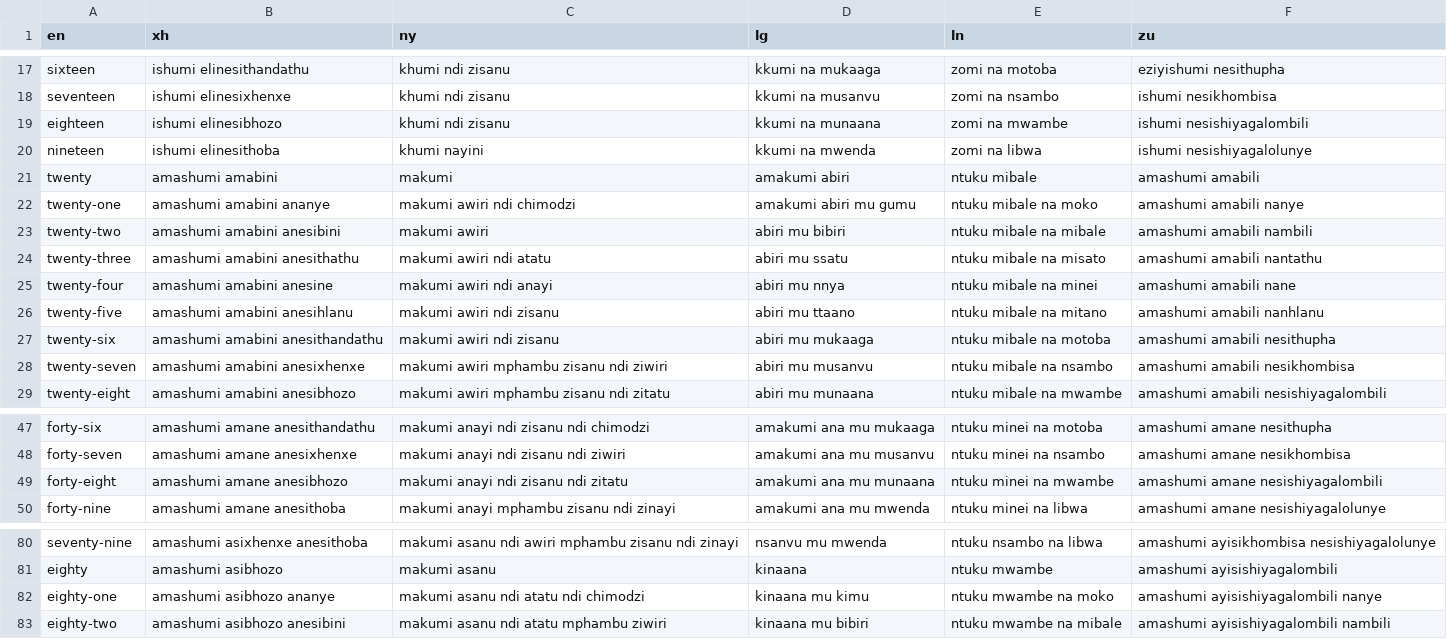
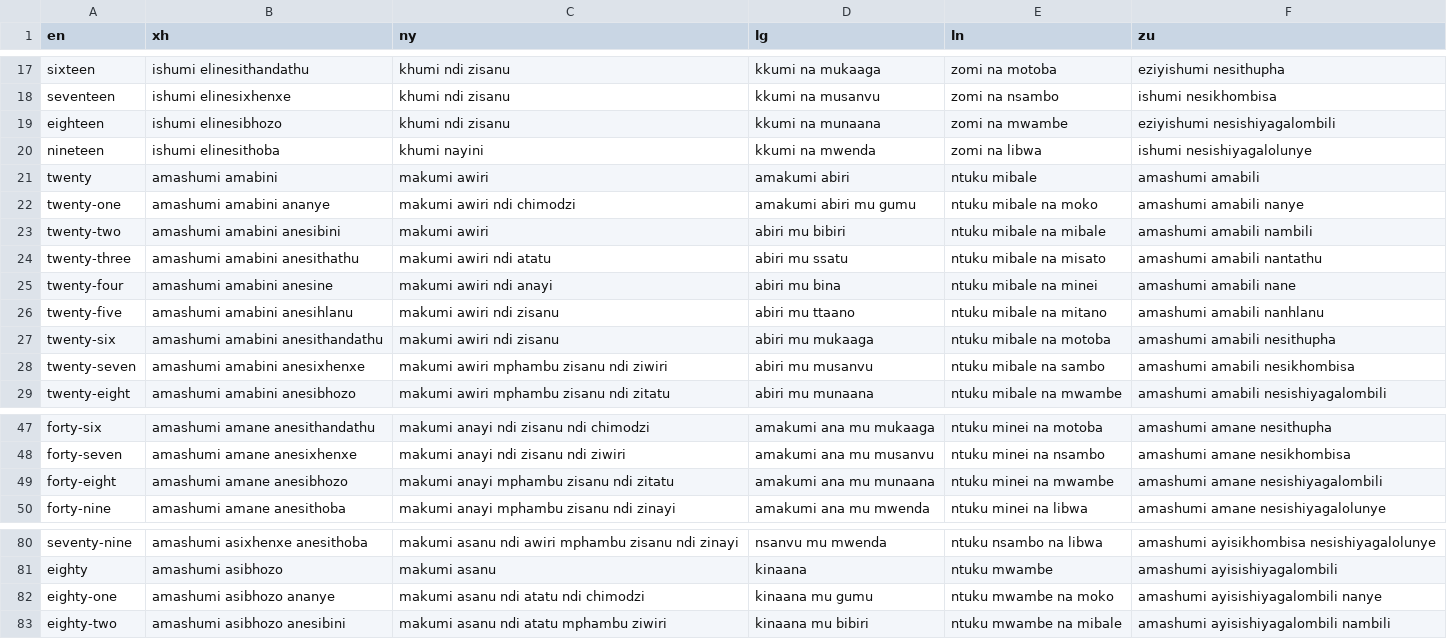
Before and after one commit to MarcelNasser/datasets, a CSV file: numbers/bantus.csv, drawn as a sheet; only a part is shown, gaps mark what is left out; the diff names each change by its address in the sheet, - before the commit and + after, or states it on an @@ line.

Commit message:
harden translation pipeline to support more languages (#4)

```diff
--- a/numbers/bantus.csv
+++ b/numbers/bantus.csv
-F19 (zu): ishumi nesishiyagalombili
+F19 (zu): eziyishumi nesishiyagalombili
-C21 (ny): makumi
+C21 (ny): makumi awiri
-D25 (lg): abiri mu nnya
+D25 (lg): abiri mu bina
-E28 (ln): ntuku mibale na nsambo
+E28 (ln): ntuku mibale na sambo
-C49 (ny): makumi anayi ndi zisanu ndi zitatu
+C49 (ny): makumi anayi mphambu zisanu ndi zitatu
-D82 (lg): kinaana mu kimu
+D82 (lg): kinaana mu gumu
```
Also changed, not shown: 7 other files.
